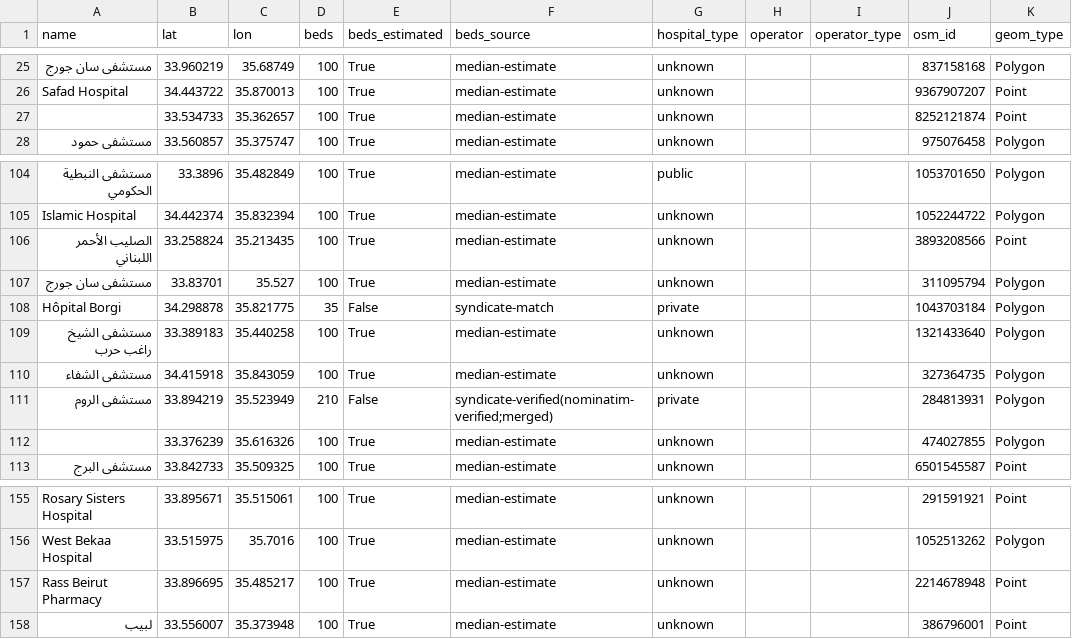
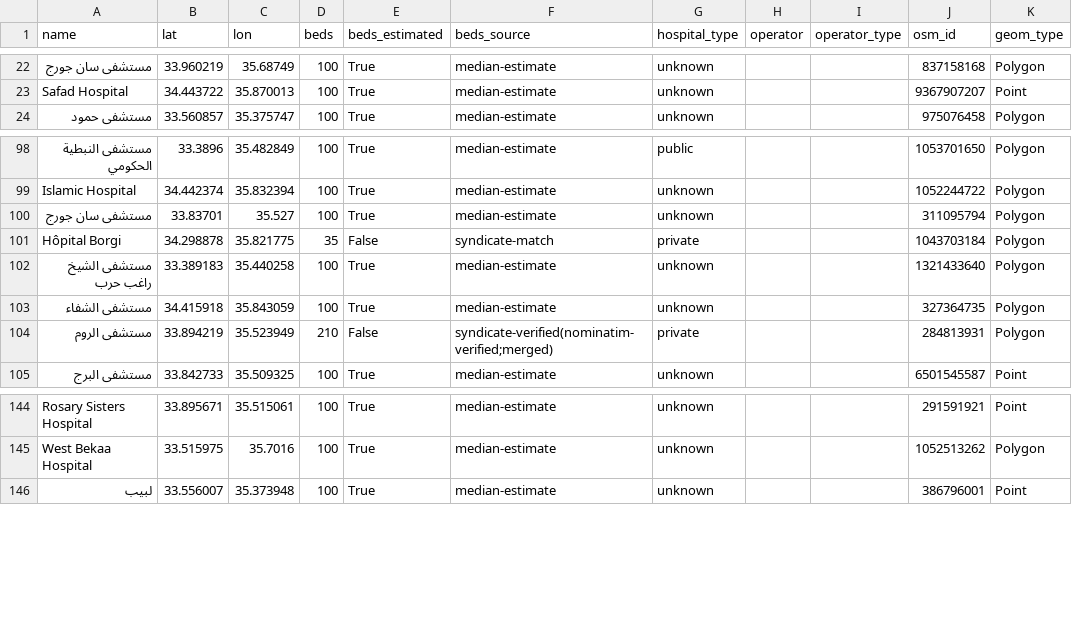
Before and after one commit to RayanHashem/masterthesis-, a CSV file: data/lebanon_hospitals.csv, drawn as a sheet; only a part is shown, gaps mark what is left out; the diff covers the shown part only; the diff names each change by its address in the sheet, - before the commit and + after, or states it on an @@ line.

```diff
--- a/data/lebanon_hospitals.csv
+++ b/data/lebanon_hospitals.csv
-row 27:  | 33.534733 | 35.362657 | 100 | True | median-estimate | unknown |  |  | 8252121874 | Point
-row 106: الصليب الأحمر اللبناني | 33.258824 | 35.213435 | 100 | True | median-estimate | unknown |  |  | 3893208566 | Point
-row 112:  | 33.376239 | 35.616326 | 100 | True | median-estimate | unknown |  |  | 474027855 | Polygon
-row 157: Rass Beirut Pharmacy | 33.896695 | 35.485217 | 100 | True | median-estimate | unknown |  |  | 2214678948 | Point
```
Also changed, not shown: 8 removed rows elsewhere in this file, 3 other files.
